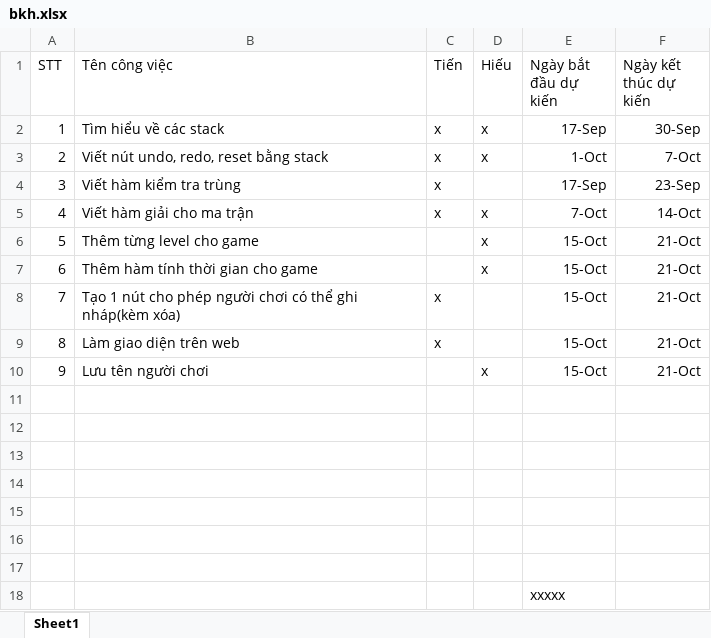
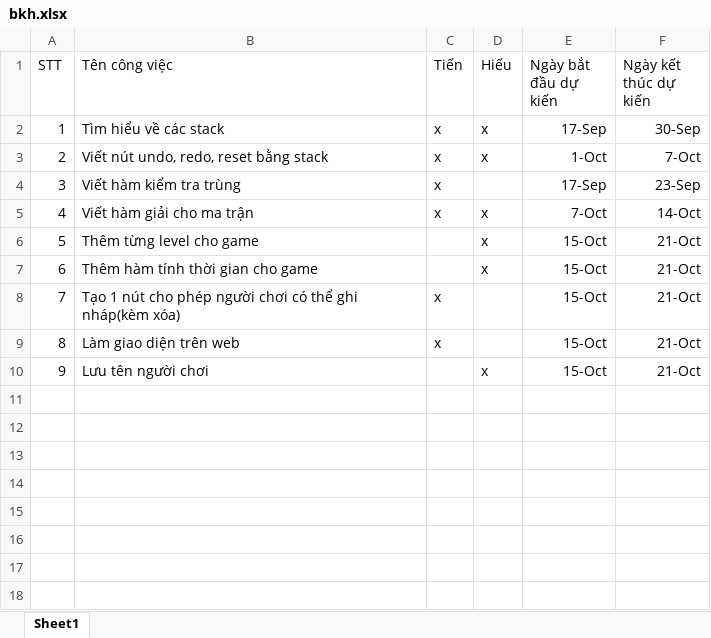
Before and after one commit to minhtien300199/sudoku, an Excel workbook: bkh.xlsx, sheet Sheet1, drawn as a sheet; values as stored, in another font and other column widths than the file's, no borders; the diff names each change by its address in the sheet, - before the commit and + after, or states it on an @@ line.

Commit message:
Change

```diff
--- a/bkh.xlsx (sheet Sheet1)
+++ b/bkh.xlsx (sheet Sheet1)
-row 11: (empty)
-row 12: (empty)
-row 13: (empty)
-row 14: (empty)
-row 15: (empty)
-row 16: (empty)
-row 17: (empty)
-row 18:  |  |  |  | xxxxx
```
